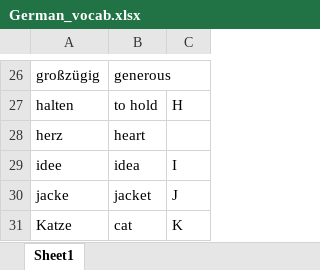
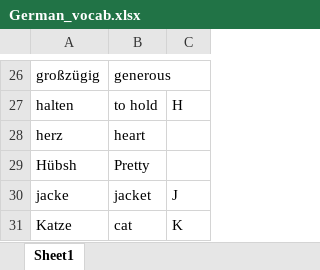
Before and after one commit to Sagar-Mohan-Jadhav/Matlab_exercises_and_project, an Excel workbook: Mini_project_German_Learning_Tool/German_vocab.xlsx, sheet Sheet1, drawn as a sheet; only a part is shown, gaps mark what is left out; values as stored, in another font and other column widths than the file's, no borders; removed rows and columns are numbered as before the commit, all else as after; the diff names each change by its address in the sheet, - before the commit and + after, or states it on an @@ line.

```diff
--- a/Mini_project_German_Learning_Tool/German_vocab.xlsx (sheet Sheet1)
+++ b/Mini_project_German_Learning_Tool/German_vocab.xlsx (sheet Sheet1)
-row 29: idee | idea | I
+row 29: Hübsh | Pretty
```
Also changed, not shown: Mini_project_German_Learning_Tool/German_vocab_new.xlsx, 3 other files.
